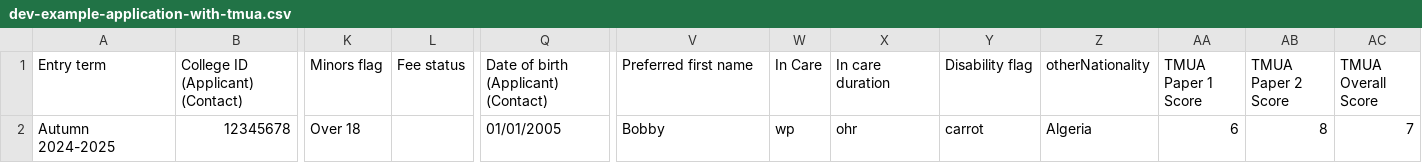
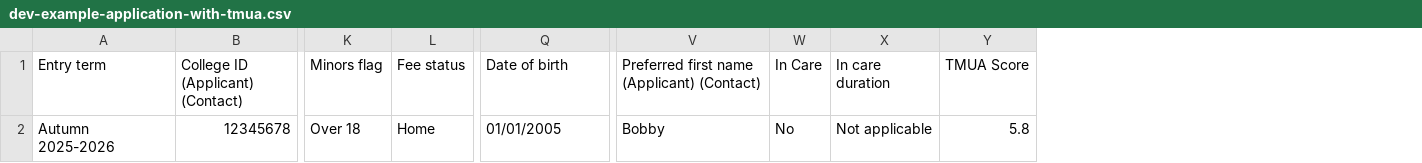
Before and after one commit to imperial/ug-admissions, a CSV file: public/dev-example-application-with-tmua.csv, drawn as a sheet; only a part is shown, gaps mark what is left out; removed rows and columns are numbered as before the commit, all else as after; the diff names each change by its address in the sheet, - before the commit and + after, or states it on an @@ line.

Commit message:
refactor: preprocessing and schema adjustments (#27)
* feat: enum for WP, cycle format and column name update, remove disability + otherNationality

* style: format cycle with /

* refactor: only 1 TMUA score (overall)

* chore: seed generates emails rather than shortcodes for logins

* style: colours for fee status

```diff
--- a/public/dev-example-application-with-tmua.csv
+++ b/public/dev-example-application-with-tmua.csv
-column Y (Disability flag), row 2: carrot
-column Z (otherNationality), row 2: Algeria
-column AA (TMUA Paper 1 Score), row 2: 6
-column AB (TMUA Paper 2 Score), row 2: 8
-column AC (TMUA Overall Score), row 2: 7
+column Y (TMUA Score), row 2: 5.8
-Q1: Date of birth (Applicant) (Contact)
+Q1: Date of birth
-V1: Preferred first name
+V1: Preferred first name (Applicant) (Contact)
-A2 (Entry term): Autumn 2024-2025
+A2 (Entry term): Autumn 2025-2026
-L2 (Fee status): (empty)
+L2 (Fee status): Home
-W2 (In Care): wp
+W2 (In Care): No
-X2 (In care duration): ohr
+X2 (In care duration): Not applicable
```
Also changed, not shown: public/dev-example-admin-scoring.csv, public/dev-example-application-without-tmua.csv, 17 other files.
